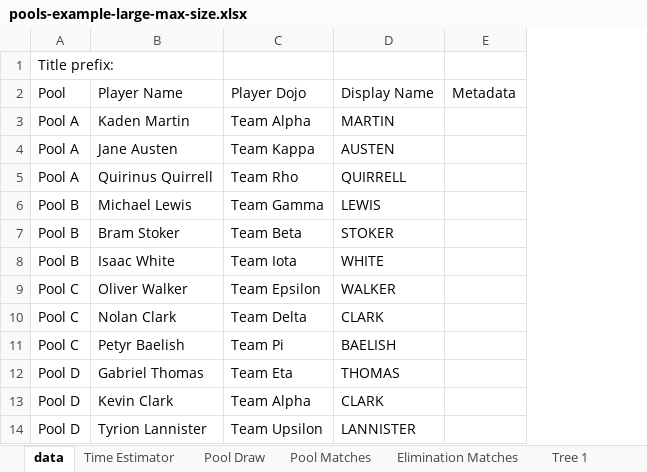
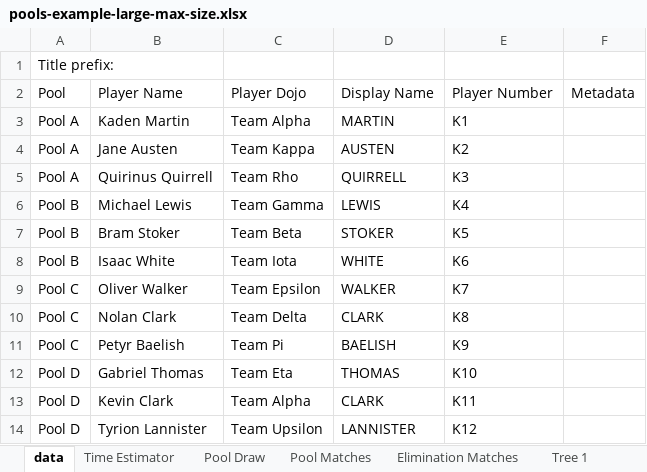
Before and after one commit to gitrgoliveira/bracket-creator, an Excel workbook: pools-example-large-max-size.xlsx, sheet data, drawn as a sheet; only a part is shown; values as stored, in another font and other column widths than the file's, no borders; the diff names each change by its address in the sheet, - before the commit and + after, or states it on an @@ line.

```diff
--- a/pools-example-large-max-size.xlsx (sheet data)
+++ b/pools-example-large-max-size.xlsx (sheet data)
+column E, rows 2-14: Player Number | K1 | K2 | K3 | K4 | K5 | K6 | K7 | K8 | K9 | K10 | K11 | K12
```
Also changed, not shown: sheet Tags, sheet Names to Print A, sheet Names to Print B, formulas that keep their value, playoffs-example-large-seeded.xlsx, playoffs-example-large.xlsx, 27 other files.
